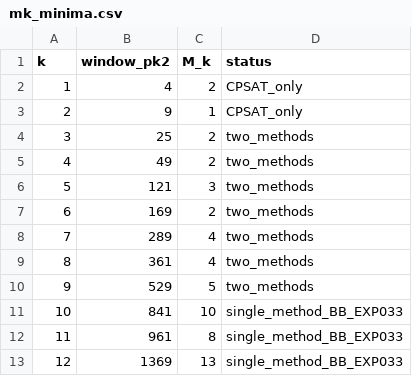
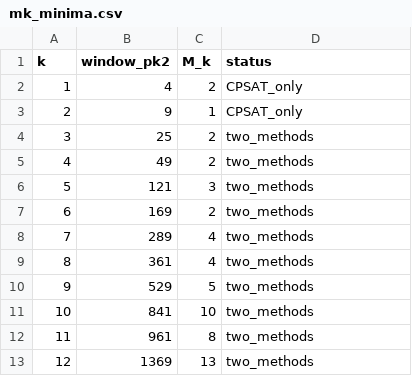
Before and after one commit to shoblaster/Goldbach-Researchs, a CSV file: 11_PAPER/data/mk_minima.csv, drawn as a sheet.

```diff
--- a/11_PAPER/data/mk_minima.csv
+++ b/11_PAPER/data/mk_minima.csv
@@ -10,4 +10,4 @@ k,window_pk2,M_k,status
 9,529,5,two_methods
-10,841,10,single_method_BB_EXP033
-11,961,8,single_method_BB_EXP033
-12,1369,13,single_method_BB_EXP033
+10,841,10,two_methods
+11,961,8,two_methods
+12,1369,13,two_methods
```
Also changed, not shown: 4 other files.
